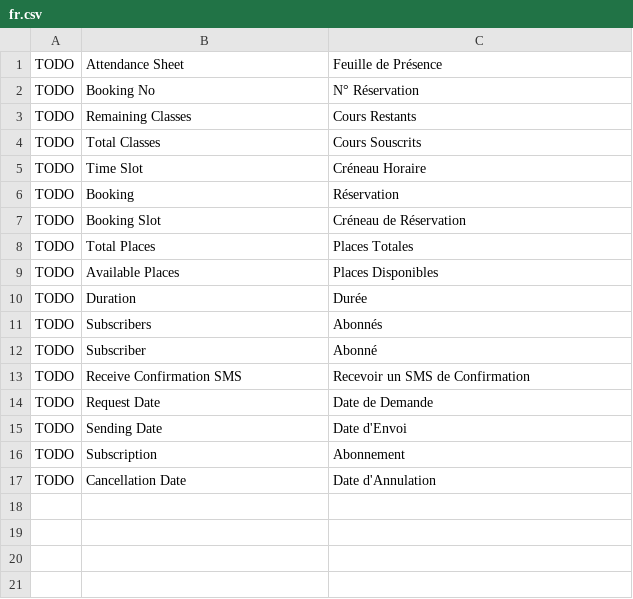
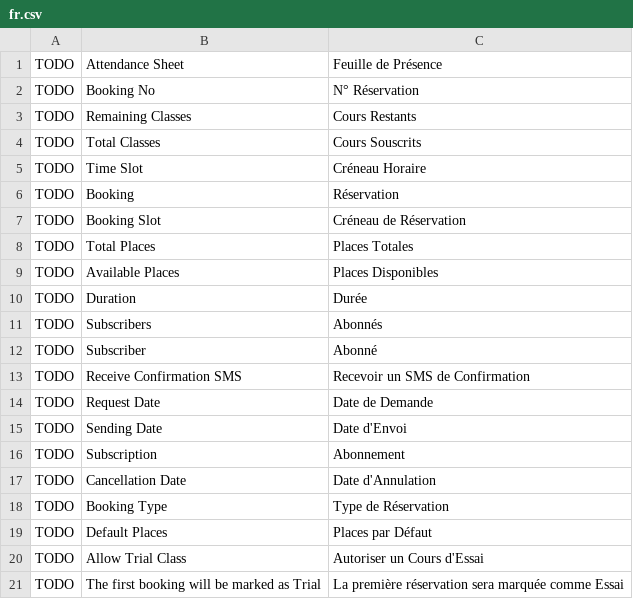
Before and after one commit to britlog/booking, a CSV file: booking/translations/fr.csv, drawn as a sheet; the diff names each change by its address in the sheet, - before the commit and + after, or states it on an @@ line.

Commit message:
Roles and some translations

```diff
--- a/booking/translations/fr.csv
+++ b/booking/translations/fr.csv
+row 18: TODO | Booking Type | Type de Réservation
+row 19: TODO | Default Places | Places par Défaut
+row 20: TODO | Allow Trial Class | Autoriser un Cours d'Essai
+row 21: TODO | The first booking will be marked as Trial | La première réservation sera marquée comme Essai
```
Also changed, not shown: 1 other file.
